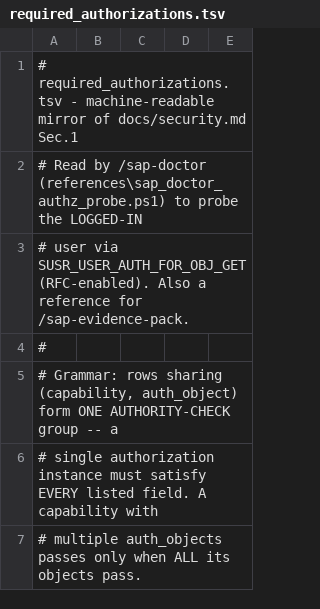
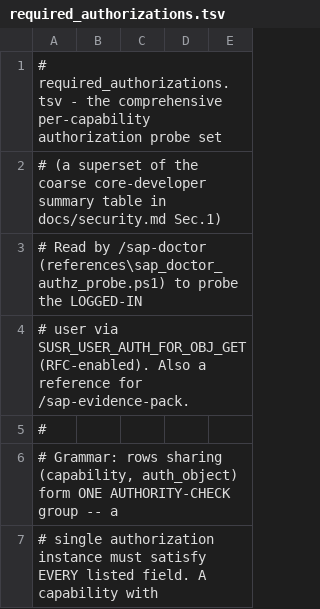
Before and after one commit to sapdev-ai/sap-dev, a TSV file: plugins/sap-dev-core/shared/tables/required_authorizations.tsv, drawn as a sheet; only a part is shown; the shorter side is filled out with more unchanged rows.

```diff
--- a/plugins/sap-dev-core/shared/tables/required_authorizations.tsv
+++ b/plugins/sap-dev-core/shared/tables/required_authorizations.tsv
@@ -1,2 +1,3 @@
-# required_authorizations.tsv  -  machine-readable mirror of docs/security.md Sec.1
+# required_authorizations.tsv  -  the comprehensive per-capability authorization probe set
+# (a superset of the coarse core-developer summary table in docs/security.md Sec.1)
 # Read by /sap-doctor (references\sap_doctor_authz_probe.ps1) to probe the LOGGED-IN
```
Also changed, not shown: 18 other files.
